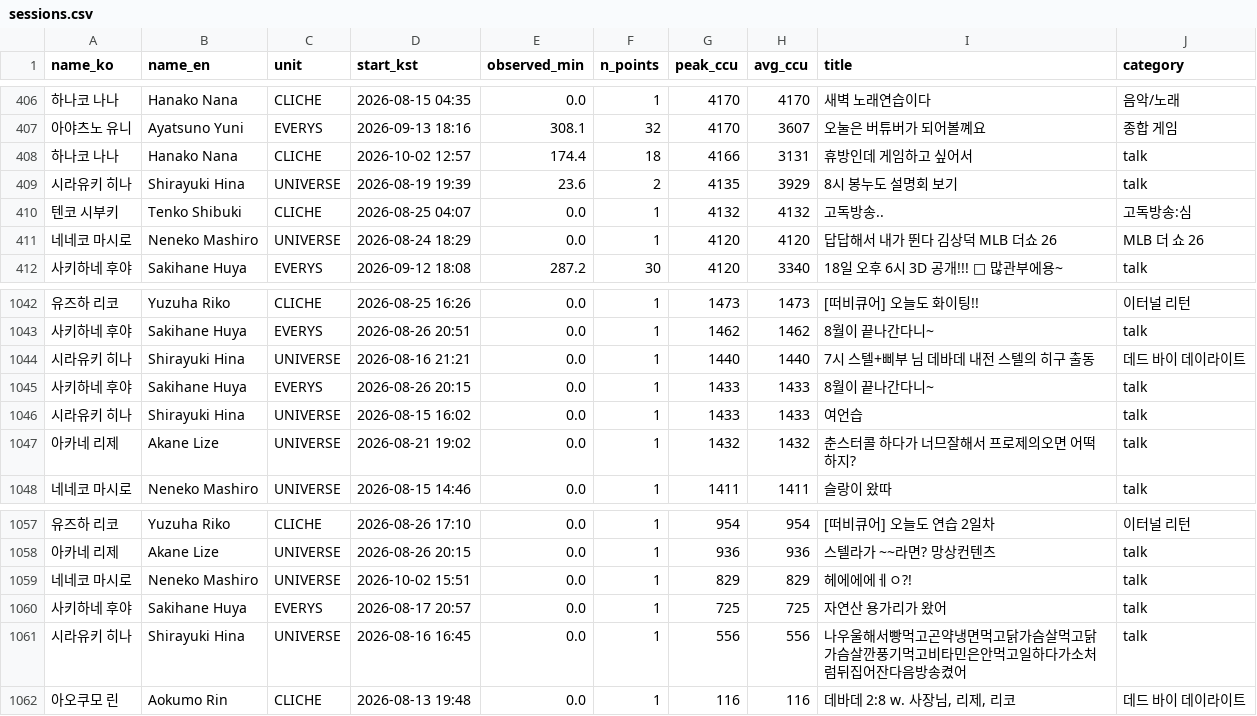
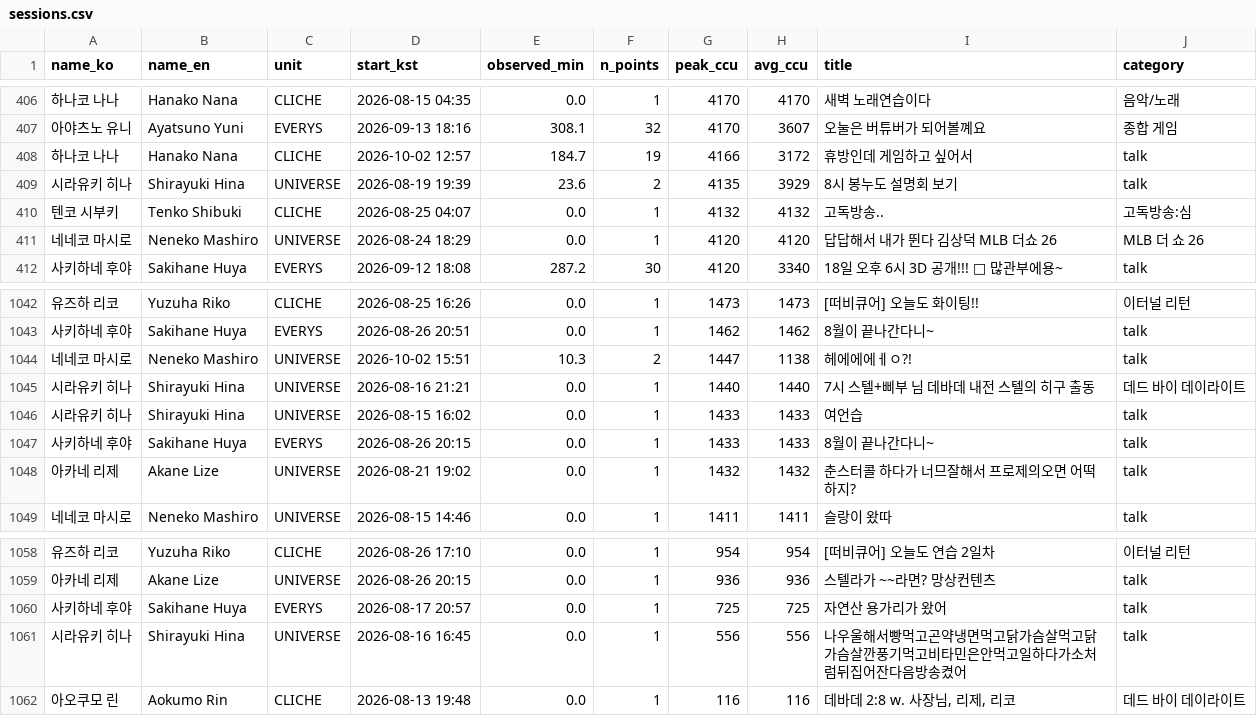
Before and after one commit to Argenviol/Youtube_analyze, a CSV file: youtube_analyze_all/08_live_viewership/data/sessions.csv, drawn as a sheet; only a part is shown, gaps mark what is left out.

```diff
--- a/youtube_analyze_all/08_live_viewership/data/sessions.csv
+++ b/youtube_analyze_all/08_live_viewership/data/sessions.csv
@@ -408,3 +408,3 @@ name_ko,name_en,unit,start_kst,observed_min,n_points,peak_ccu,avg_ccu,title,cate
 아야츠노 유니,Ayatsuno Yuni,EVERYS,2026-09-13 18:16,308.1,32,4170,3607,오눌은 버튜버가 되어볼꼐요 ,종합 게임
-하나코 나나,Hanako Nana,CLICHE,2026-10-02 12:57,174.4,18,4166,3131,휴방인데 게임하고 싶어서,talk
+하나코 나나,Hanako Nana,CLICHE,2026-10-02 12:57,184.7,19,4166,3172,휴방인데 게임하고 싶어서,talk
 시라유키 히나,Shirayuki Hina,UNIVERSE,2026-08-19 19:39,23.6,2,4135,3929,8시 봉누도 설명회 보기,talk
@@ -1045,5 +1045,6 @@ name_ko,name_en,unit,start_kst,observed_min,n_points,peak_ccu,avg_ccu,title,cate
 사키하네 후야,Sakihane Huya,EVERYS,2026-08-26 20:51,0.0,1,1462,1462,8월이 끝나간다니~,talk
+네네코 마시로,Neneko Mashiro,UNIVERSE,2026-10-02 15:51,10.3,2,1447,1138,헤에에에ㅔㅇ?!,talk
 시라유키 히나,Shirayuki Hina,UNIVERSE,2026-08-16 21:21,0.0,1,1440,1440,7시 스텔+삐부 님 데바데 내전 스텔의 히구 출동,데드 바이 데이라이트
+시라유키 히나,Shirayuki Hina,UNIVERSE,2026-08-15 16:02,0.0,1,1433,1433,여언습,talk
 사키하네 후야,Sakihane Huya,EVERYS,2026-08-26 20:15,0.0,1,1433,1433,8월이 끝나간다니~,talk
-시라유키 히나,Shirayuki Hina,UNIVERSE,2026-08-15 16:02,0.0,1,1433,1433,여언습,talk
 아카네 리제,Akane Lize,UNIVERSE,2026-08-21 19:02,0.0,1,1432,1432,춘스터콜 하다가 너므잘해서 프로제의오면 어떡하지?,talk
@@ -1060,3 +1061,2 @@ name_ko,name_en,unit,start_kst,observed_min,n_points,peak_ccu,avg_ccu,title,cate
 아카네 리제,Akane Lize,UNIVERSE,2026-08-26 20:15,0.0,1,936,936,스텔라가 ~~라면? 망상컨텐츠,talk
-네네코 마시로,Neneko Mashiro,UNIVERSE,2026-10-02 15:51,0.0,1,829,829,헤에에에ㅔㅇ?!,talk
 사키하네 후야,Sakihane Huya,EVERYS,2026-08-17 20:57,0.0,1,725,725,자연산 용가리가 왔어,talk
```
Also changed, not shown: youtube_analyze_all/08_live_viewership/data/member_metrics.csv, 11 other files.
